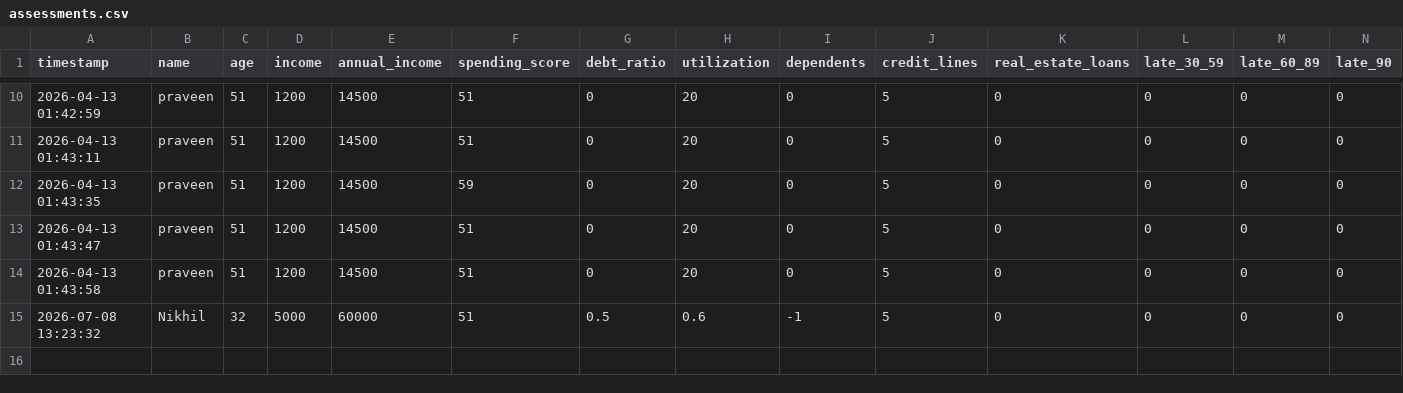
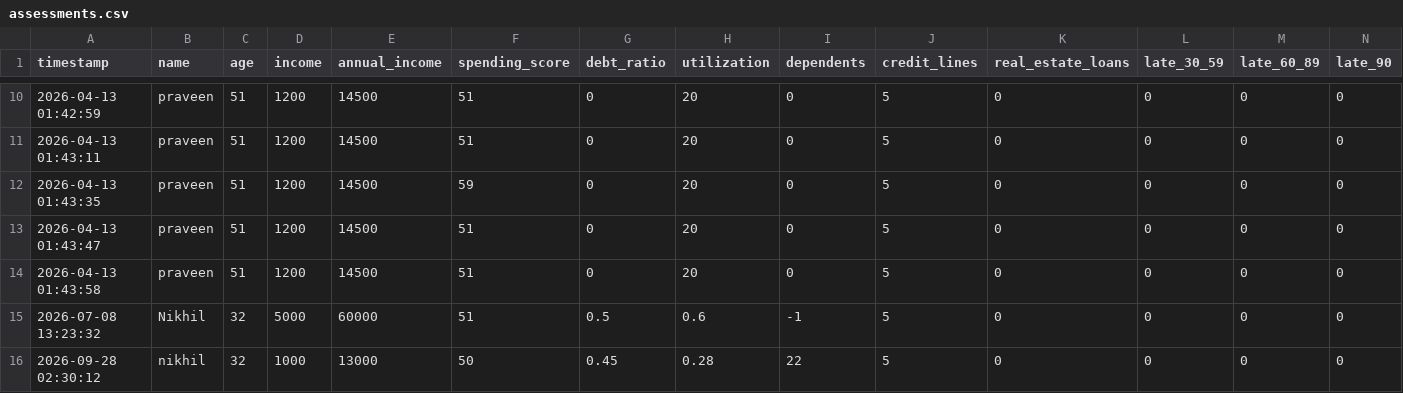
Before and after one commit to nikh240103026-debug/finansafe-banking-intelligence-system, a CSV file: assessments.csv, drawn as a sheet; only a part is shown, gaps mark what is left out; rows hold the shown columns only; the diff names each change by its address in the sheet, - before the commit and + after, or states it on an @@ line.

Commit message:
fix: added assessment file

```diff
--- a/assessments.csv
+++ b/assessments.csv
+row 16: 2026-09-28 02:30:12 | nikhil | 32 | 1000 | 13000 | 50 | 0.45 | 0.28 | 22 | 5 | 0 | 0 | 0 | 0
```
